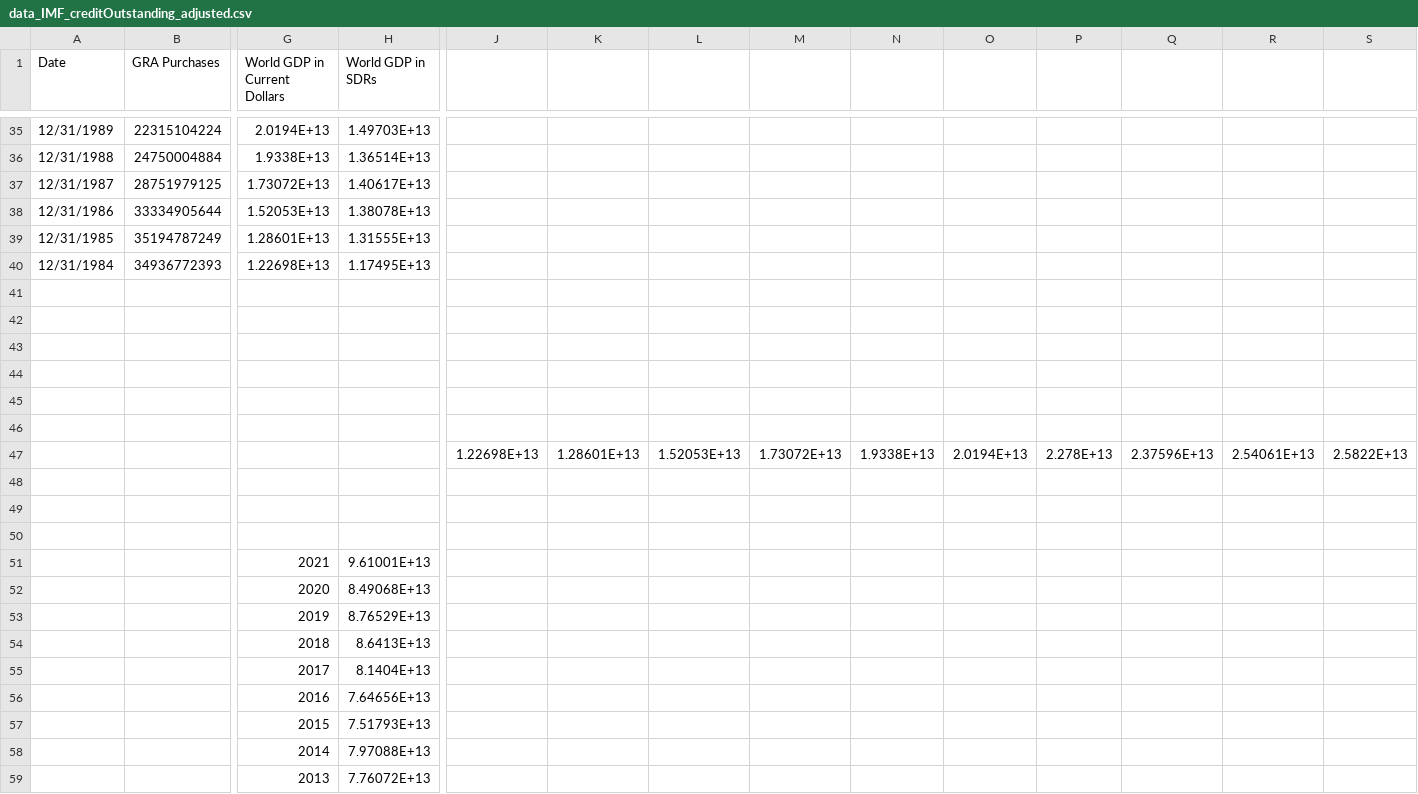
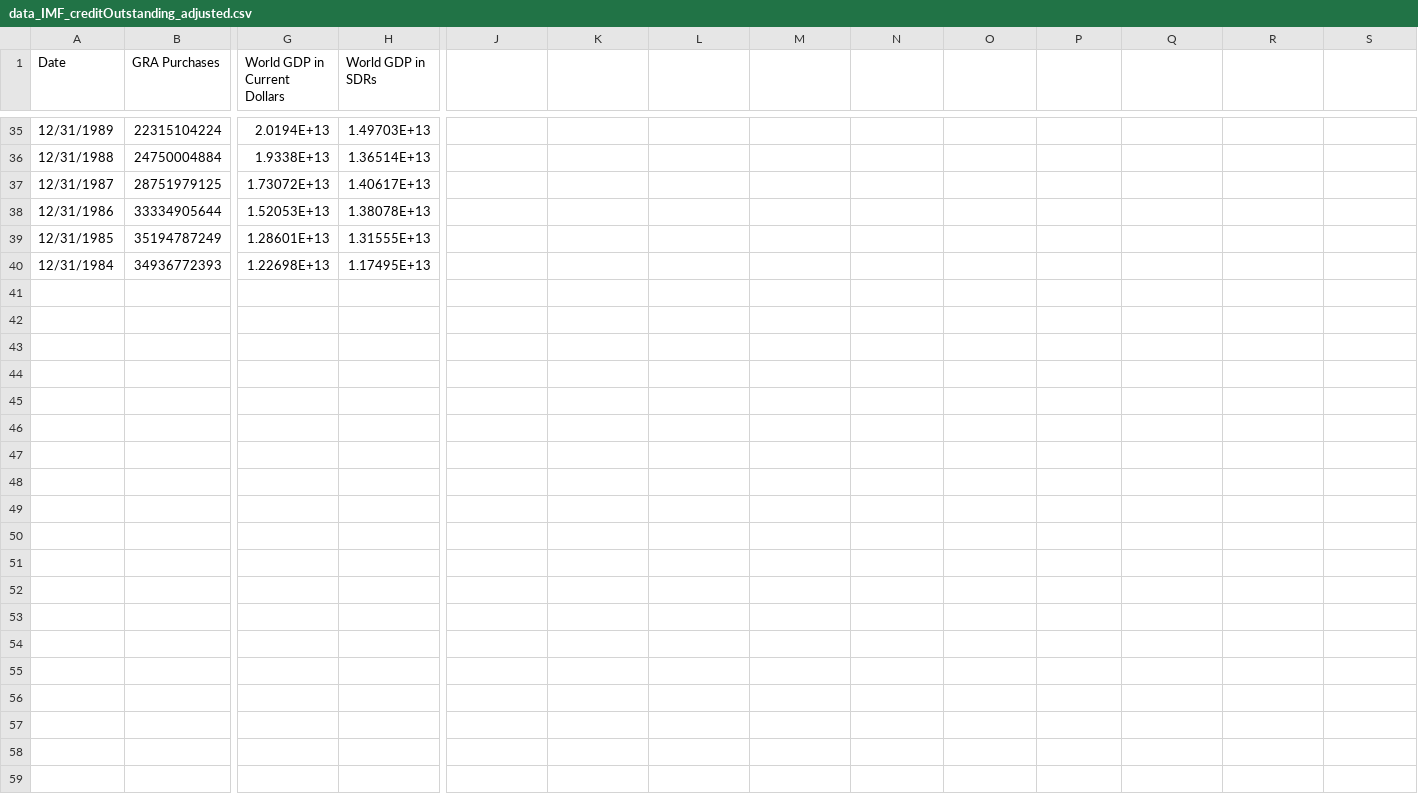
Before and after one commit to HerbieDB/HerbieDB.github.io, a CSV file: data_IMF_creditOutstanding_adjusted.csv, drawn as a sheet; only a part is shown, gaps mark what is left out; rows hold the shown columns only; the diff covers the shown part only; the diff names each change by its address in the sheet, - before the commit and + after, or states it on an @@ line.

Commit message:
Add files via upload

```diff
--- a/data_IMF_creditOutstanding_adjusted.csv
+++ b/data_IMF_creditOutstanding_adjusted.csv
-row 41: (empty)
-row 42: (empty)
-row 43: (empty)
-row 44: (empty)
-row 45: (empty)
-row 46: (empty)
-row 47:  |  |  |  | 1.22698E+13 | 1.28601E+13 | 1.52053E+13 | 1.73072E+13 | 1.9338E+13 | 2.0194E+13 | 2.278E+13 | 2.37596E+13 | 2.54061E+13 | 2.5822E+13
-row 48: (empty)
-row 49: (empty)
-row 50: (empty)
-row 51:  |  | 2021 | 9.61001E+13
-row 52:  |  | 2020 | 8.49068E+13
-row 53:  |  | 2019 | 8.76529E+13
-row 54:  |  | 2018 | 8.6413E+13
-row 55:  |  | 2017 | 8.1404E+13
-row 56:  |  | 2016 | 7.64656E+13
-row 57:  |  | 2015 | 7.51793E+13
-row 58:  |  | 2014 | 7.97088E+13
-row 59:  |  | 2013 | 7.76072E+13
```
Also changed, not shown: 29 removed rows elsewhere in this file.
